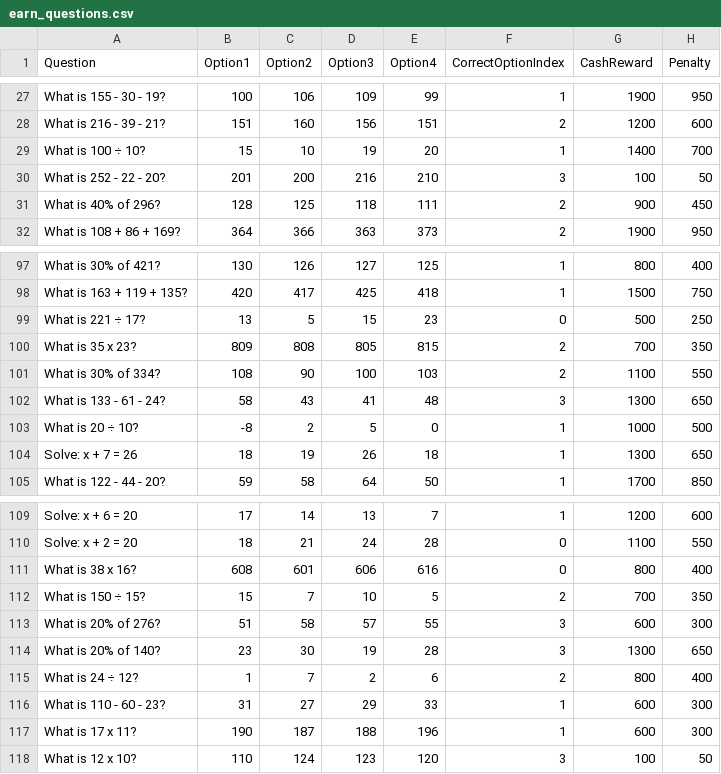
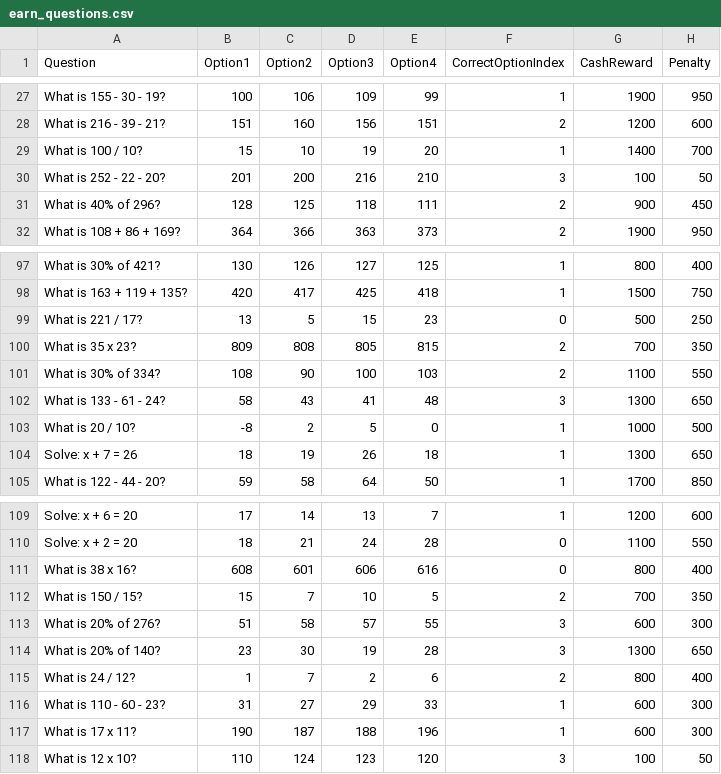
Before and after one commit to ali5917/CapTale, a CSV file: assets/earnCity/earn_questions.csv, drawn as a sheet; only a part is shown, gaps mark what is left out; the diff covers the shown part only.

```diff
--- a/assets/earnCity/earn_questions.csv
+++ b/assets/earnCity/earn_questions.csv
@@ -28,3 +28,3 @@ What is 155 - 30 - 19?,100,106,109,99,1,1900,950
 What is 216 - 39 - 21?,151,160,156,151,2,1200,600
-What is 100 ÷ 10?,15,10,19,20,1,1400,700
+What is 100 / 10?,15,10,19,20,1,1400,700
 What is 252 - 22 - 20?,201,200,216,210,3,100,50
@@ -98,3 +98,3 @@ What is 30% of 421?,130,126,127,125,1,800,400
 What is 163 + 119 + 135?,420,417,425,418,1,1500,750
-What is 221 ÷ 17?,13,5,15,23,0,500,250
+What is 221 / 17?,13,5,15,23,0,500,250
 What is 35 x 23?,809,808,805,815,2,700,350
@@ -102,3 +102,3 @@ What is 30% of 334?,108,90,100,103,2,1100,550
 What is 133 - 61 - 24?,58,43,41,48,3,1300,650
-What is 20 ÷ 10?,-8,2,5,0,1,1000,500
+What is 20 / 10?,-8,2,5,0,1,1000,500
 Solve: x + 7 = 26,18,19,26,18,1,1300,650
@@ -111,6 +111,6 @@ Solve: x + 2 = 20,18,21,24,28,0,1100,550
 What is 38 x 16?,608,601,606,616,0,800,400
-What is 150 ÷ 15?,15,7,10,5,2,700,350
+What is 150 / 15?,15,7,10,5,2,700,350
 What is 20% of 276?,51,58,57,55,3,600,300
 What is 20% of 140?,23,30,19,28,3,1300,650
-What is 24 ÷ 12?,1,7,2,6,2,800,400
+What is 24 / 12?,1,7,2,6,2,800,400
 What is 110 - 60 - 23?,31,27,29,33,1,600,300
```
Also changed, not shown: 9 edited cells elsewhere in this file, 3 other files.
